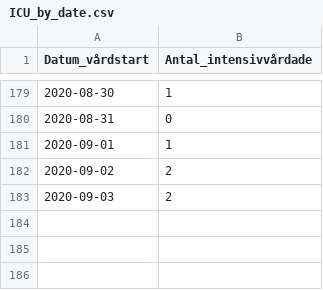
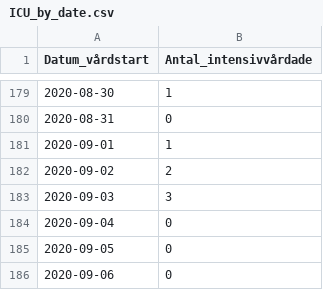
Before and after one commit to shortlisted/covid-19-sweden, a CSV file: ICU_by_date.csv, drawn as a sheet; only a part is shown, gaps mark what is left out.

```diff
--- a/ICU_by_date.csv
+++ b/ICU_by_date.csv
@@ -182,2 +182,5 @@ Datum_vårdstart,Antal_intensivvårdade
 2020-09-02,2
-2020-09-03,2
+2020-09-03,3
+2020-09-04,0
+2020-09-05,0
+2020-09-06,0
```
Also changed, not shown: cases_by_date_and_region.csv, deaths_by_date.csv, 3 other files.
